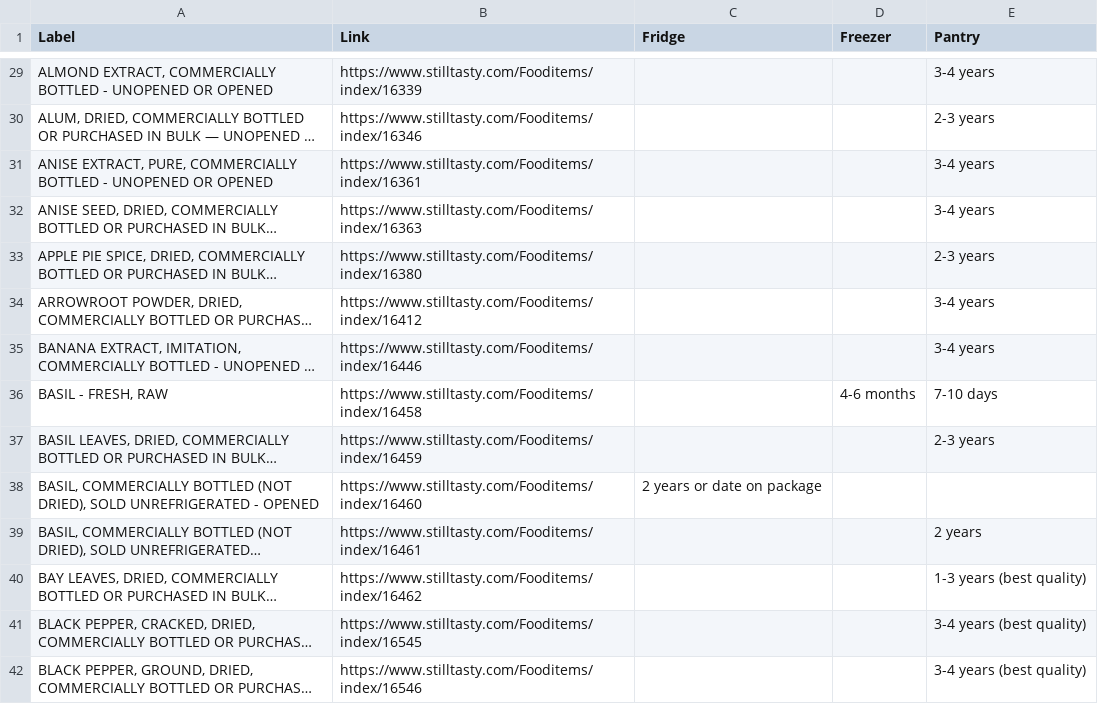
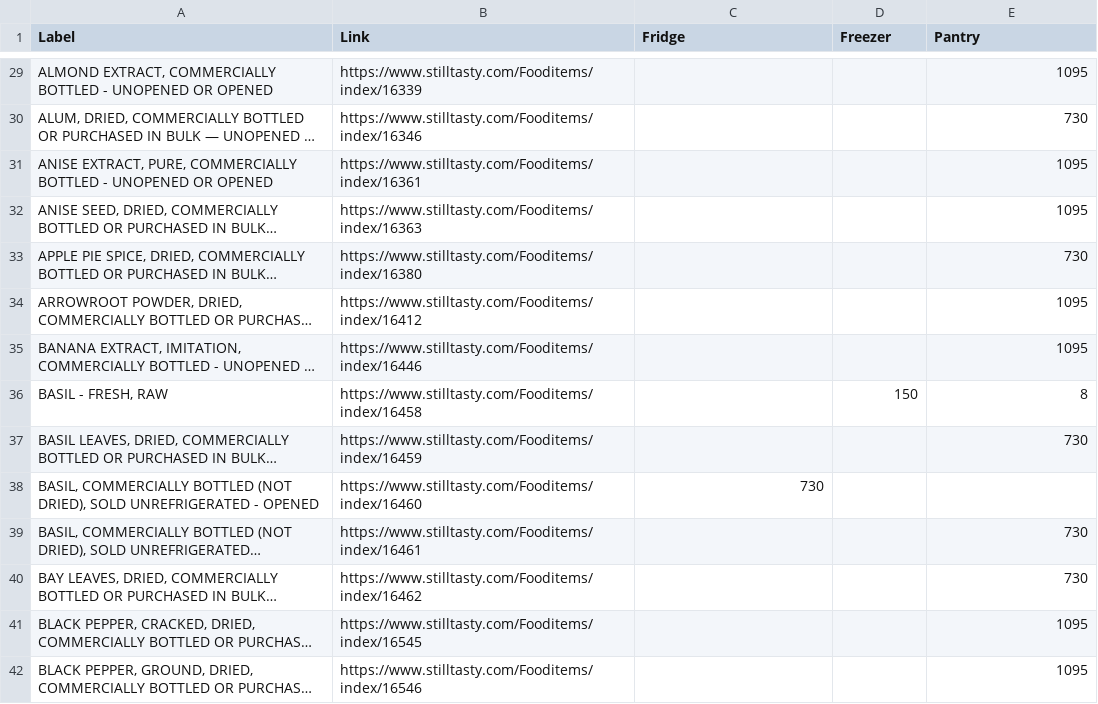
Before and after one commit to mezamartinez-kimberly/CS425_T25, a CSV file: Data Scraping/CSV/Herbs & Spices.csv, drawn as a sheet; only a part is shown, gaps mark what is left out; long unchanged cells end in …; the diff covers the shown part only; the diff names each change by its address in the sheet, - before the commit and + after, or states it on an @@ line.

```diff
--- a/Data Scraping/CSV/Herbs & Spices.csv
+++ b/Data Scraping/CSV/Herbs & Spices.csv
-E29 (Pantry): 3-4 years
+E29 (Pantry): 1095
-E30 (Pantry): 2-3 years
+E30 (Pantry): 730
-E31:E32 (Pantry): 3-4 years
+E31:E32 (Pantry): 1095
-E33 (Pantry): 2-3 years
+E33 (Pantry): 730
-E34:E35 (Pantry): 3-4 years
+E34:E35 (Pantry): 1095
-D36 (Freezer): 4-6 months
+D36 (Freezer): 150
-E36 (Pantry): 7-10 days
+E36 (Pantry): 8
-E37 (Pantry): 2-3 years
+E37 (Pantry): 730
-C38 (Fridge): 2 years or date on package
+C38 (Fridge): 730
-E39 (Pantry): 2 years
+E39 (Pantry): 730
-E40 (Pantry): 1-3 years (best quality)
+E40 (Pantry): 730
-E41:E42 (Pantry): 3-4 years (best quality)
+E41:E42 (Pantry): 1095
```
Also changed, not shown: 141 edited cells elsewhere in this file, Data Scraping/CSV/Dairy & Eggs.csv, Data Scraping/CSV/Fish & Shellfish.csv, 9 other files.
